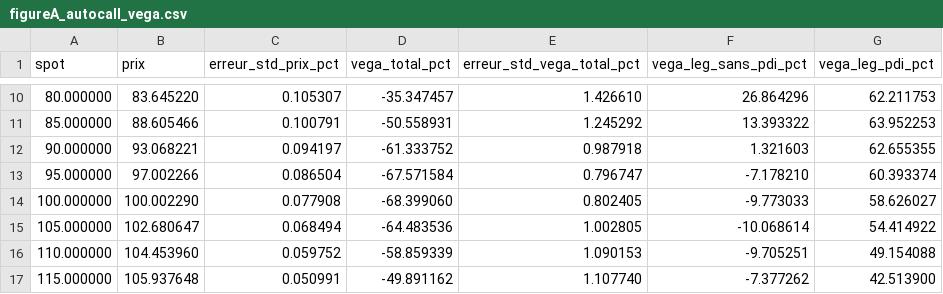
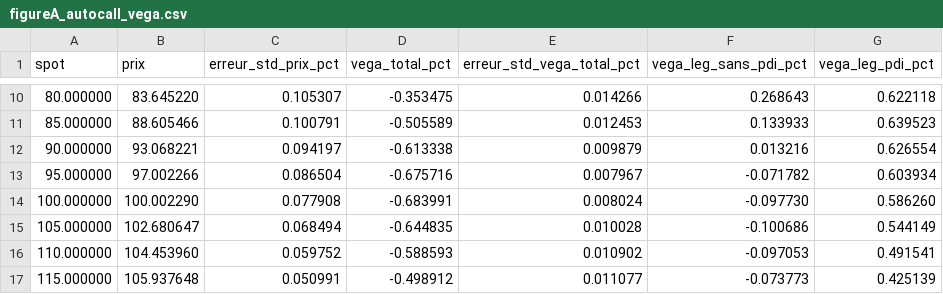
Before and after one commit to MarionSrl/autocall-pricing-project, a CSV file: figures/figureA_autocall_vega.csv, drawn as a sheet; only a part is shown, gaps mark what is left out; the diff covers the shown part only.

```diff
--- a/figures/figureA_autocall_vega.csv
+++ b/figures/figureA_autocall_vega.csv
@@ -10,8 +10,8 @@ spot,prix,erreur_std_prix_pct,vega_total_pct,erreur_std_vega_total_pct,vega_leg_
-80.000000,83.645220,0.105307,-35.347457,1.426610,26.864296,62.211753
-85.000000,88.605466,0.100791,-50.558931,1.245292,13.393322,63.952253
-90.000000,93.068221,0.094197,-61.333752,0.987918,1.321603,62.655355
-95.000000,97.002266,0.086504,-67.571584,0.796747,-7.178210,60.393374
-100.000000,100.002290,0.077908,-68.399060,0.802405,-9.773033,58.626027
-105.000000,102.680647,0.068494,-64.483536,1.002805,-10.068614,54.414922
-110.000000,104.453960,0.059752,-58.859339,1.090153,-9.705251,49.154088
-115.000000,105.937648,0.050991,-49.891162,1.107740,-7.377262,42.513900
+80.000000,83.645220,0.105307,-0.353475,0.014266,0.268643,0.622118
+85.000000,88.605466,0.100791,-0.505589,0.012453,0.133933,0.639523
+90.000000,93.068221,0.094197,-0.613338,0.009879,0.013216,0.626554
+95.000000,97.002266,0.086504,-0.675716,0.007967,-0.071782,0.603934
+100.000000,100.002290,0.077908,-0.683991,0.008024,-0.097730,0.586260
+105.000000,102.680647,0.068494,-0.644835,0.010028,-0.100686,0.544149
+110.000000,104.453960,0.059752,-0.588593,0.010902,-0.097053,0.491541
+115.000000,105.937648,0.050991,-0.498912,0.011077,-0.073773,0.425139
```
Also changed, not shown: 44 edited cells elsewhere in this file, figures/figureA_pdi_formule_fermee.csv, figures/figureA_pdi_formule_fermee_resume.csv, 14 other files.
